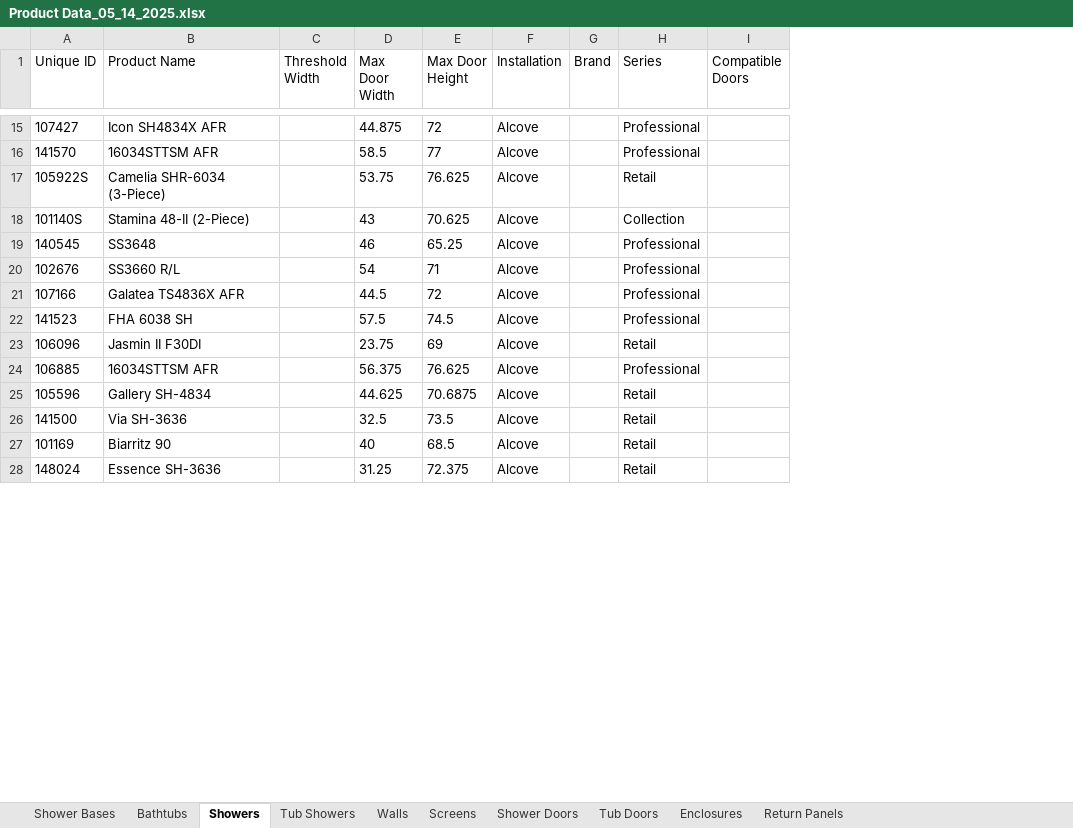
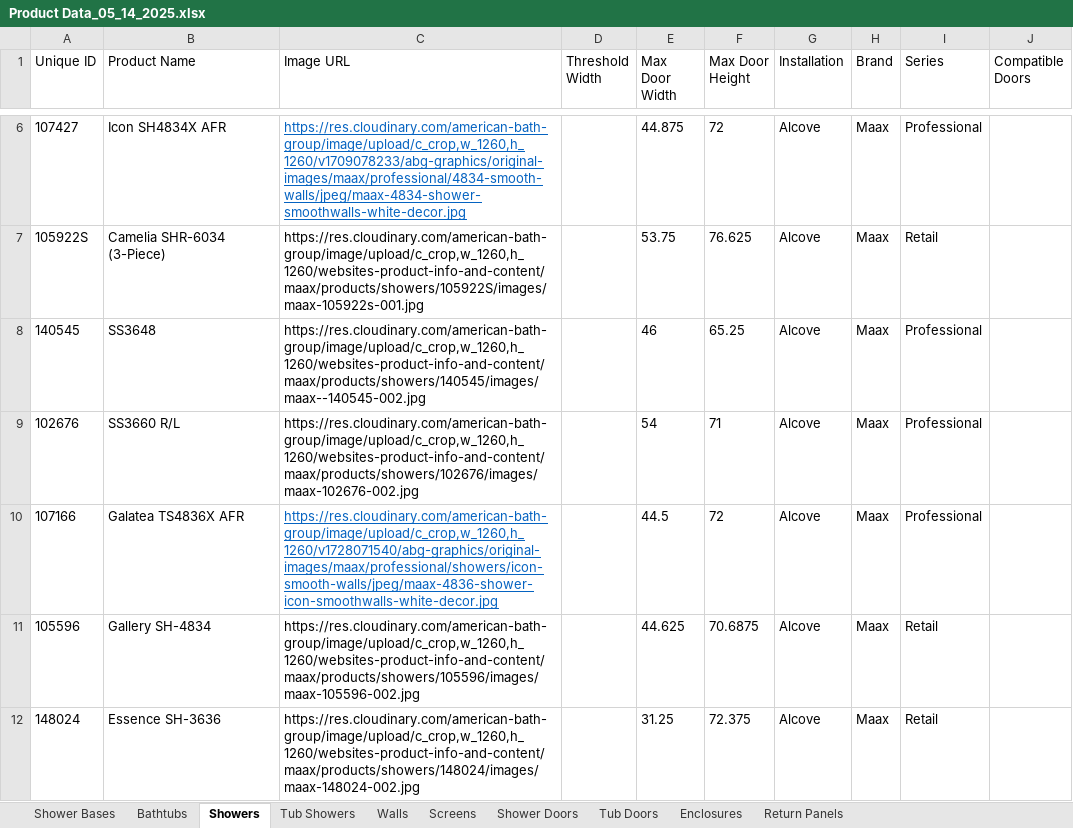
Before and after one commit to olepagedumontabg/ORCA, an Excel workbook: attached_assets/Product Data_05_14_2025.xlsx, sheet Showers, drawn as a sheet; only a part is shown, gaps mark what is left out; values as stored, in another font and other column widths than the file's, no borders; removed rows and columns are numbered as before the commit, all else as after; the diff covers the shown part only; the diff names each change by its address in the sheet, - before the commit and + after, or states it on an @@ line.

```diff
--- a/attached_assets/Product Data_05_14_2025.xlsx (sheet Showers)
+++ b/attached_assets/Product Data_05_14_2025.xlsx (sheet Showers)
+column C (Image URL), rows 6-12: https://res.cloudinary.com/american-bath-group/image/upload/c_crop,w_1260,h_1260/v1709078233/abg-graphics/original-images/maax/professional/4834-smooth-walls/jpeg/maax-4834-shower-smoothwalls-white-decor.jpg | https://res.cloudinary.com/american-bath-group/image/upload/c_crop,w_1260,h_1260/websites-product-info-and-content/maax/products/showers/105922S/images/maax-105922s-001.jpg | https://res.cloudinary.com/american-bath-group/image/upload/c_crop,w_1260,h_1260/websites-product-info-and-content/maax/products/showers/140545/images/maax--140545-002.jpg | https://res.cloudinary.com/american-bath-group/image/upload/c_crop,w_1260,h_1260/websites-product-info-and-content/maax/products/showers/102676/images/maax-102676-002.jpg | https://res.cloudinary.com/american-bath-group/image/upload/c_crop,w_1260,h_1260/v1728071540/abg-graphics/original-images/maax/professional/showers/icon-smooth-walls/jpeg/maax-4836-shower-icon-smoothwalls-white-decor.jpg | https://res.cloudinary.com/american-bath-group/image/upload/c_crop,w_1260,h_1260/websites-product-info-and-content/maax/products/showers/105596/images/maax-105596-002.jpg | https://res.cloudinary.com/american-bath-group/image/upload/c_crop,w_1260,h_1260/websites-product-info-and-content/maax/products/showers/148024/images/maax-148024-002.jpg
-H6 (Brand): (empty)
+H6 (Brand): Maax
-row 16: 141570 | 16034STTSM AFR |  | 58.5 | 77 | Alcove |  | Professional
-H7 (Brand): (empty)
+H7 (Brand): Maax
-row 18: 101140S | Stamina 48-II (2-Piece) |  | 43 | 70.625 | Alcove |  | Collection
-H8:H10 (Brand): (empty)
+H8:H10 (Brand): Maax
-row 22: 141523 | FHA 6038 SH |  | 57.5 | 74.5 | Alcove |  | Professional
-row 23: 106096 | Jasmin II F30DI |  | 23.75 | 69 | Alcove |  | Retail
-row 24: 106885 | 16034STTSM AFR |  | 56.375 | 76.625 | Alcove |  | Professional
-H11 (Brand): (empty)
+H11 (Brand): Maax
-row 26: 141500 | Via SH-3636 |  | 32.5 | 73.5 | Alcove |  | Retail
-row 27: 101169 | Biarritz 90 |  | 40 | 68.5 | Alcove |  | Retail
-H12 (Brand): (empty)
+H12 (Brand): Maax
```
Also changed, not shown: 58 removed rows and 78 edited cells elsewhere in this sheet, sheet Walls, sheet Tub Showers, sheet Shower Doors, data/Product Data.xlsx.
